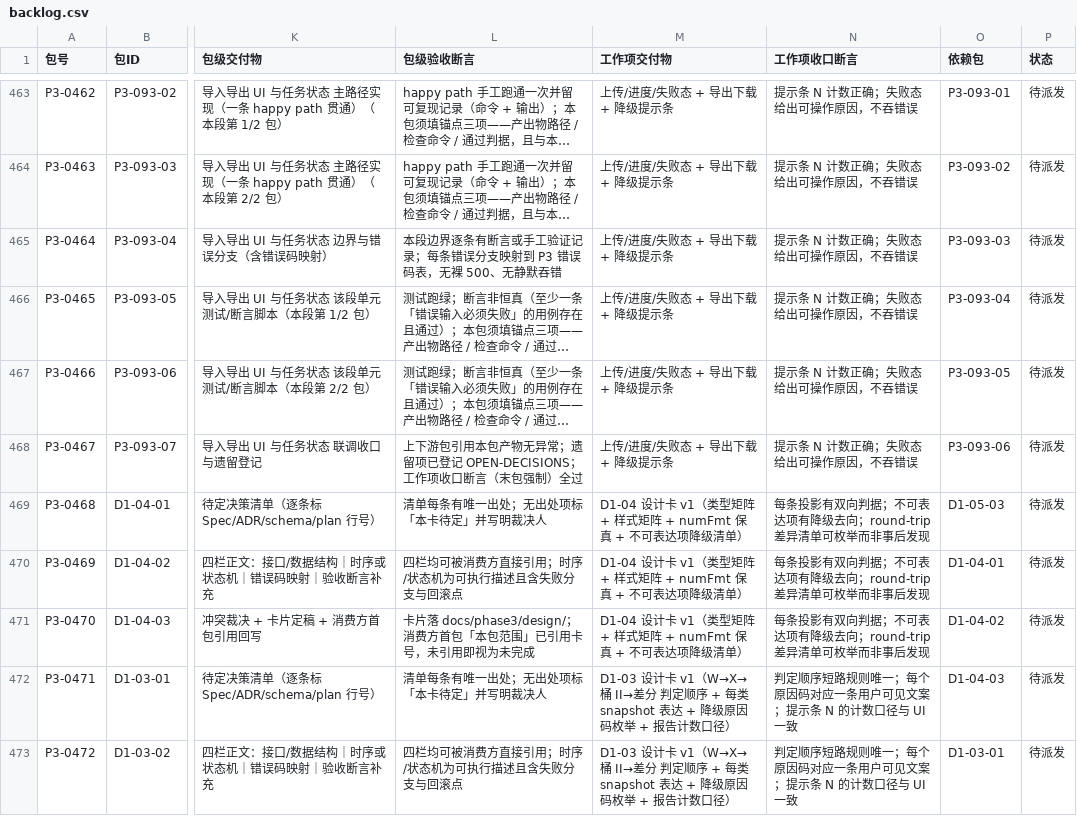
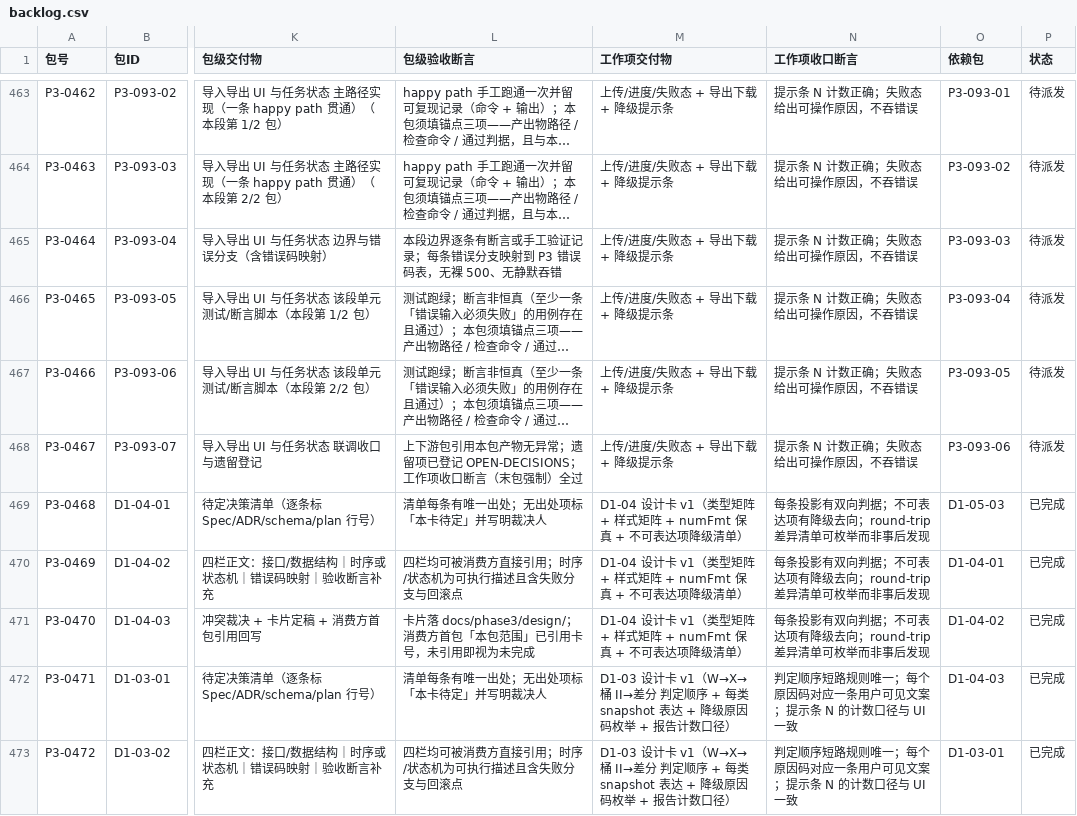
Before and after one commit to ysyonline/web-office, a CSV file: docs/phase3/backlog.csv, drawn as a sheet; only a part is shown, gaps mark what is left out; long unchanged cells end in …; the diff covers the shown part only; the diff names each change by its address in the sheet, - before the commit and + after, or states it on an @@ line.

Commit message:
docs: D1-01~D1-12 十二张设计卡落盘（13/13 收口）+ P3-033 范围裁决登记 + 操作规约回填永久载体
- 卡：D1-05/11/09/07/01/06/08/04/03/02/10/12 全部四栏一页，每条带出处、零行号
- 台账：backlog 52/722 已完成；面板 cards written=13/13
- OPEN-DECISIONS：P3-033 范围对齐裁决（11 通用件/84h，重估执行待确认）+ 4412 描述漂移新开
- DESIGN-LAYER v1.5：§2.2 补出卡四步流程（条 8）；ANCHORS v1.3：补登记/编辑纪律（条 3/4）
- REVIEW-INDEX：补 handoff-20261022-170120/191208 归档表行（三条规约回填后归档）

```diff
--- a/docs/phase3/backlog.csv
+++ b/docs/phase3/backlog.csv
-P469:P473 (状态): 待派发
+P469:P473 (状态): 已完成
```
Also changed, not shown: 28 edited cells elsewhere in this file, 18 other files.
